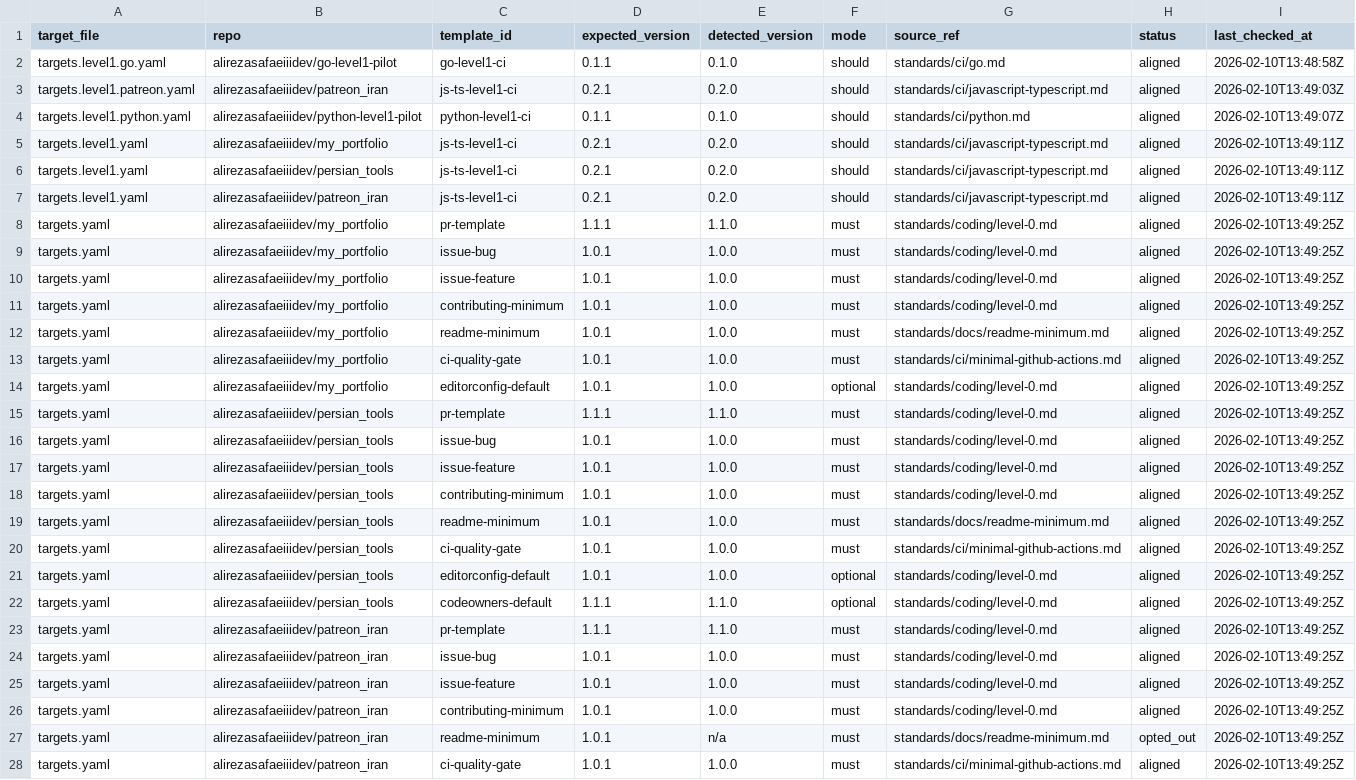
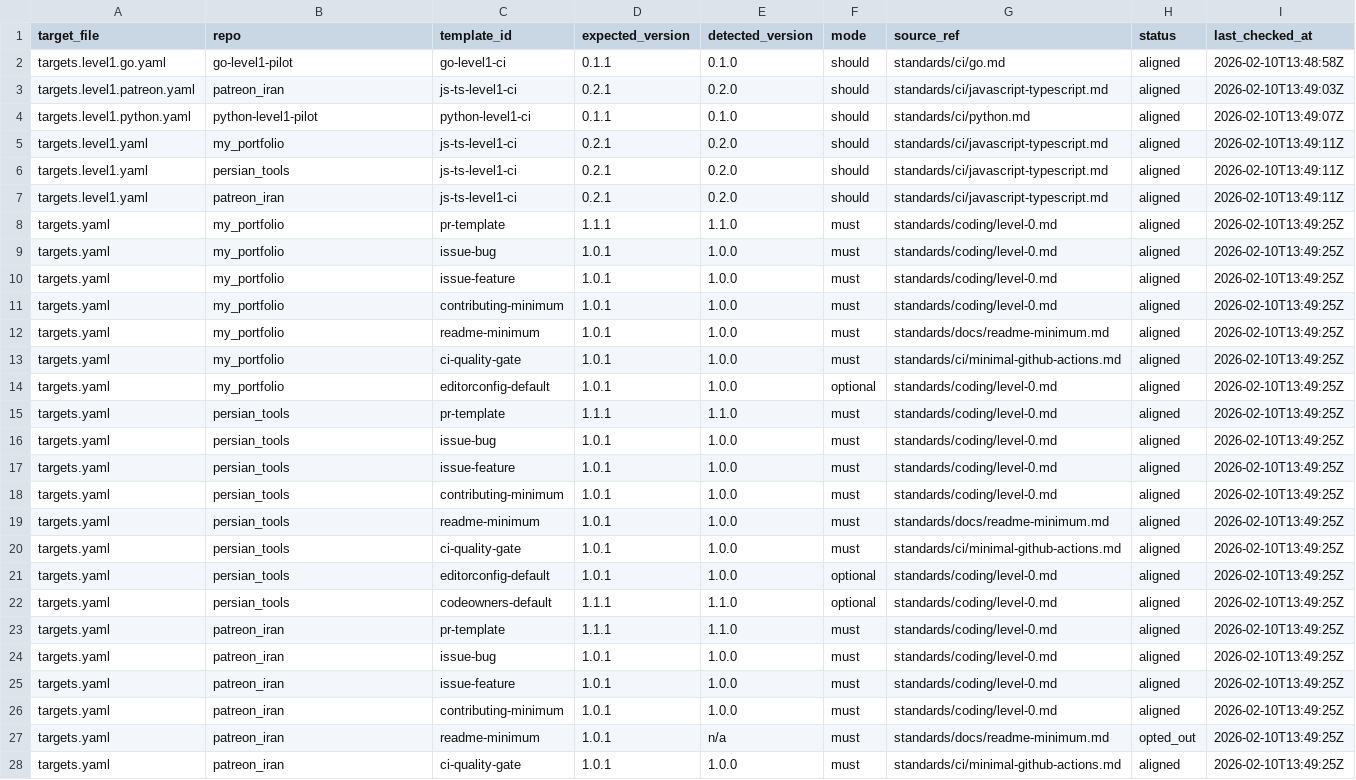
Before and after one commit to alirezasafaeiiidev/asdev-standards-platform, a CSV file: sync/divergence-report.combined.csv, drawn as a sheet; only a part is shown; the diff covers the shown part only; the diff names each change by its address in the sheet, - before the commit and + after, or states it on an @@ line.

```diff
--- a/sync/divergence-report.combined.csv
+++ b/sync/divergence-report.combined.csv
-B2 (repo): alirezasafaeiiidev/go-level1-pilot
+B2 (repo): go-level1-pilot
-B3 (repo): alirezasafaeiiidev/patreon_iran
+B3 (repo): patreon_iran
-B4 (repo): alirezasafaeiiidev/python-level1-pilot
+B4 (repo): python-level1-pilot
-B5 (repo): alirezasafaeiiidev/my_portfolio
+B5 (repo): my_portfolio
-B6 (repo): alirezasafaeiiidev/persian_tools
+B6 (repo): persian_tools
-B7 (repo): alirezasafaeiiidev/patreon_iran
+B7 (repo): patreon_iran
-B8:B14 (repo): alirezasafaeiiidev/my_portfolio
+B8:B14 (repo): my_portfolio
-B15:B22 (repo): alirezasafaeiiidev/persian_tools
+B15:B22 (repo): persian_tools
-B23:B28 (repo): alirezasafaeiiidev/patreon_iran
+B23:B28 (repo): patreon_iran
```
Also changed, not shown: 1 edited cell elsewhere in this file, sync/divergence-report.csv, 17 other files.
